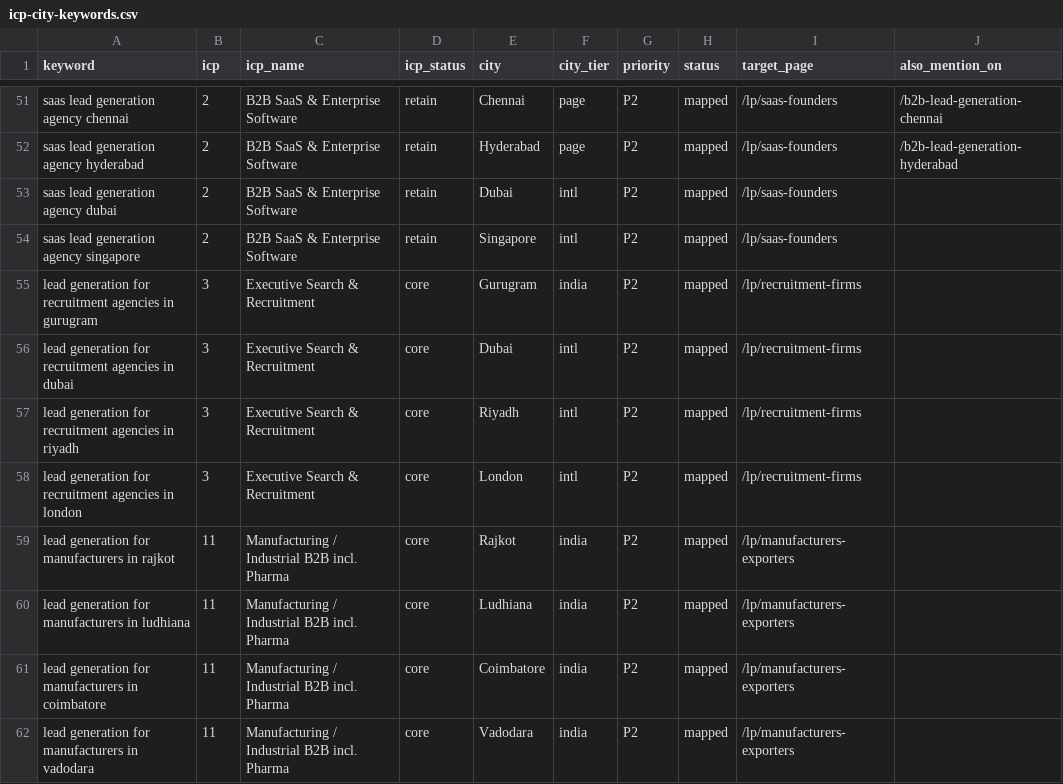
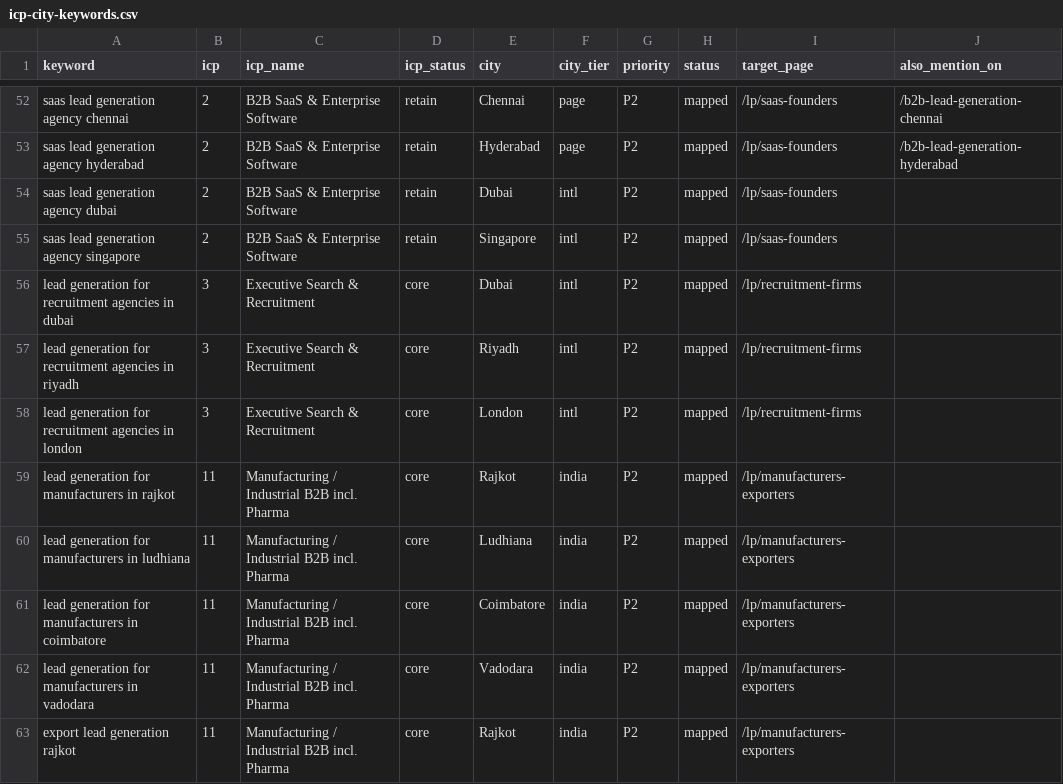
Before and after one commit to aitoolsteejay/myntmore-website, a CSV file: docs/keywords/icp-city-keywords.csv, drawn as a sheet; only a part is shown, gaps mark what is left out; the shorter side is filled out with more unchanged rows; removed rows and columns are numbered as before the commit, all else as after; the diff covers the shown part only; the diff names each change by its address in the sheet, - before the commit and + after, or states it on an @@ line.

```diff
--- a/docs/keywords/icp-city-keywords.csv
+++ b/docs/keywords/icp-city-keywords.csv
-row 55: lead generation for recruitment agencies in gurugram | 3 | Executive Search & Recruitment | core | Gurugram | india | P2 | mapped | /lp/recruitment-firms
```
Also changed, not shown: 4 added rows, 3 removed rows and 6 edited cells elsewhere in this file, docs/ai-visibility-prompts.csv, docs/keywords/city-keywords.csv, 20 other files.
